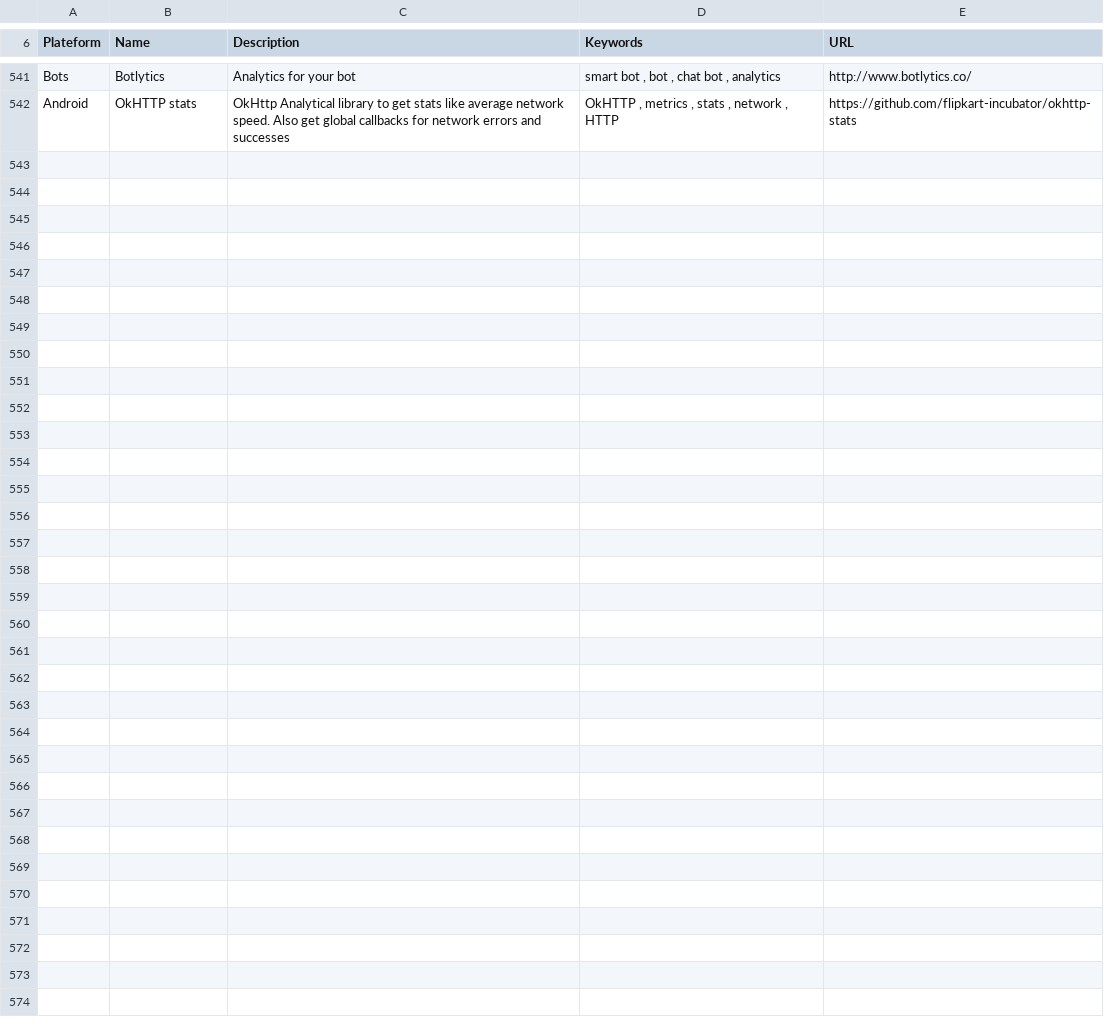
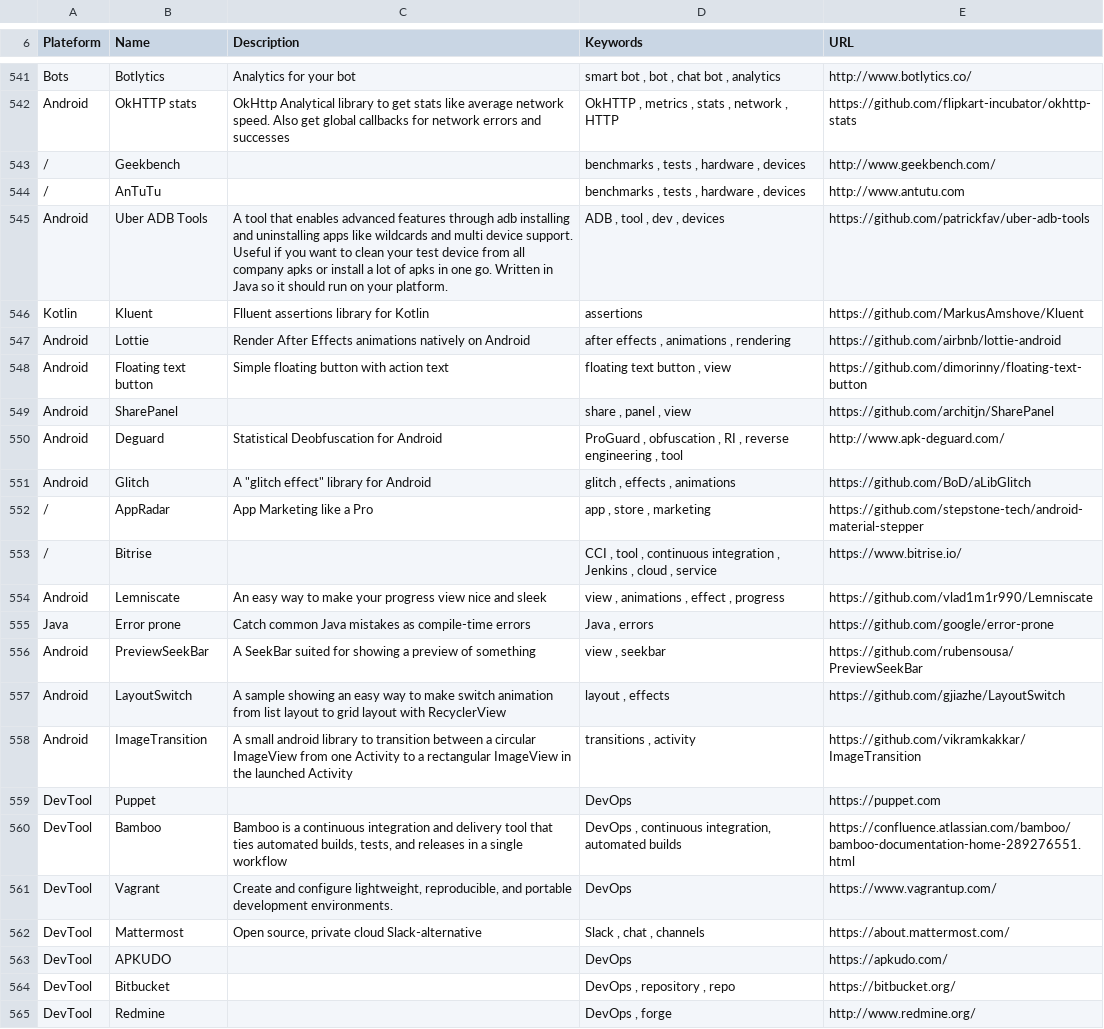
Before and after one commit to vaginessa/Tips-n-tools, a CSV file: toolz/Tips-n-tools_Tools.csv, drawn as a sheet; only a part is shown, gaps mark what is left out.

Commit message:
feat: deal with MediaTek and HuaWei SoCs ; chore: more references to tools, libs, fun articles, SoCs and devices !

```diff
--- a/toolz/Tips-n-tools_Tools.csv
+++ b/toolz/Tips-n-tools_Tools.csv
@@ -542 +542,24 @@ Bots;Botlytics;Analytics for your bot;smart bot , bot , chat bot , analytics;htt
 Android;OkHTTP stats;OkHttp Analytical library to get stats like average network speed. Also get global callbacks for network errors and successes;OkHTTP , metrics , stats , network , HTTP;https://github.com/flipkart-incubator/okhttp-stats
+/;Geekbench;;benchmarks , tests , hardware , devices;http://www.geekbench.com/
+/;AnTuTu;;benchmarks , tests , hardware , devices;http://www.antutu.com
+Android;Uber ADB Tools;A tool that enables advanced features through adb installing and uninstalling apps like wildcards and multi device support. Useful if you want to clean your test device from all company apks or install a lot of apks in one go. Written in Java so it should run on your platform.;ADB , tool , dev , devices;https://github.com/patrickfav/uber-adb-tools
+Kotlin;Kluent;Flluent assertions library for Kotlin;assertions;https://github.com/MarkusAmshove/Kluent
+Android;Lottie; Render After Effects animations natively on Android;after effects , animations , rendering;https://github.com/airbnb/lottie-android
+Android;Floating text button; Simple floating button with action text;floating text button , view;https://github.com/dimorinny/floating-text-button
+Android;SharePanel;;share , panel , view;https://github.com/architjn/SharePanel
+Android;Deguard;Statistical Deobfuscation for Android;ProGuard , obfuscation , RI , reverse engineering , tool;http://www.apk-deguard.com/
+Android;Glitch;"A ""glitch effect"" library for Android";glitch , effects , animations;https://github.com/BoD/aLibGlitch
+/;AppRadar;App Marketing like a Pro;app , store , marketing;https://github.com/stepstone-tech/android-material-stepper
+/;Bitrise;;CCI , tool , continuous integration , Jenkins , cloud , service;https://www.bitrise.io/
+Android;Lemniscate; An easy way to make your progress view nice and sleek;view , animations , effect , progress;https://github.com/vlad1m1r990/Lemniscate
+Java;Error prone;Catch common Java mistakes as compile-time errors;Java , errors;https://github.com/google/error-prone
+Android;PreviewSeekBar;A SeekBar suited for showing a preview of something;view , seekbar;https://github.com/rubensousa/PreviewSeekBar
+Android;LayoutSwitch;A sample showing an easy way to make switch animation from list layout to grid layout with RecyclerView;layout , effects;https://github.com/gjiazhe/LayoutSwitch
+Android;ImageTransition;A small android library to transition between a circular ImageView from one Activity to a rectangular ImageView in the launched Activity;transitions , activity;https://github.com/vikramkakkar/ImageTransition
+DevTool;Puppet;;DevOps;https://puppet.com
+DevTool;Bamboo;Bamboo is a continuous integration and delivery tool that ties automated builds, tests, and releases in a single workflow;DevOps , continuous integration, automated builds;https://confluence.atlassian.com/bamboo/bamboo-documentation-home-289276551.html
+DevTool;Vagrant;Create and configure lightweight, reproducible, and portable development environments.;DevOps;https://www.vagrantup.com/
+DevTool;Mattermost;Open source, private cloud Slack-alternative;Slack , chat , channels;https://about.mattermost.com/
+DevTool;APKUDO;;DevOps;https://apkudo.com/
+DevTool;Bitbucket;;DevOps , repository , repo;https://bitbucket.org/
+DevTool;Redmine;;DevOps , forge;http://www.redmine.org/
```
Also changed, not shown: devz/Tips-n-tools_Devices.csv, socz/Tips-n-tools_SoC.csv, 3 other files.
